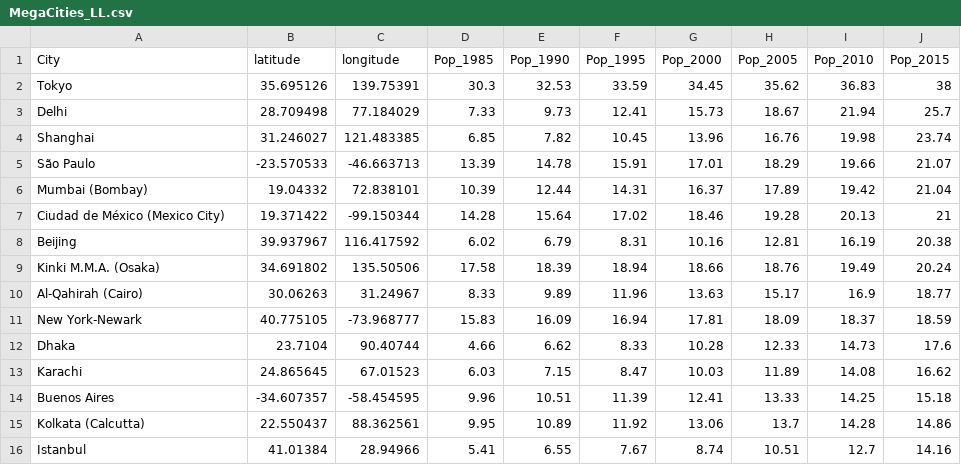
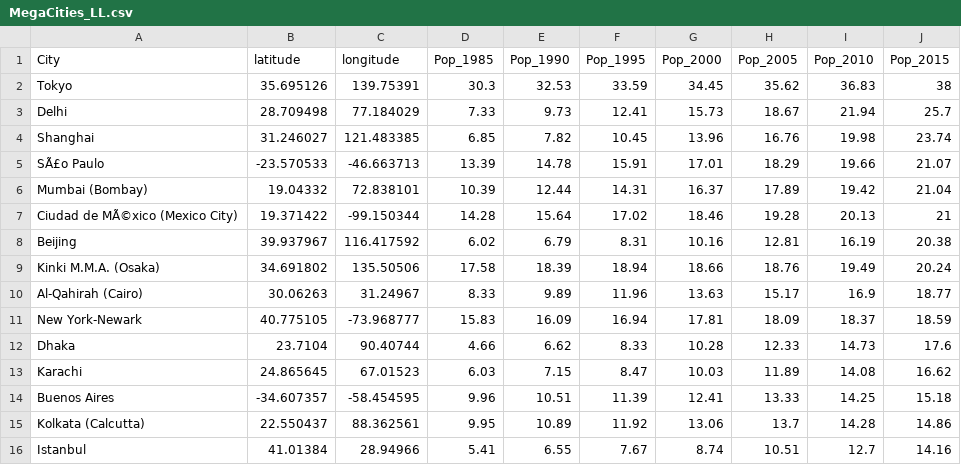
Before and after one commit to gheston/unit-1, a CSV file: Chapter03/data/MegaCities_LL.csv, drawn as a sheet; the diff names each change by its address in the sheet, - before the commit and + after, or states it on an @@ line.

```diff
--- a/Chapter03/data/MegaCities_LL.csv
+++ b/Chapter03/data/MegaCities_LL.csv
-A5 (City): São Paulo
+A5 (City): SÃ£o Paulo
-A7 (City): Ciudad de México (Mexico City)
+A7 (City): Ciudad de MÃ©xico (Mexico City)
```
Also changed, not shown: 5 other files.
